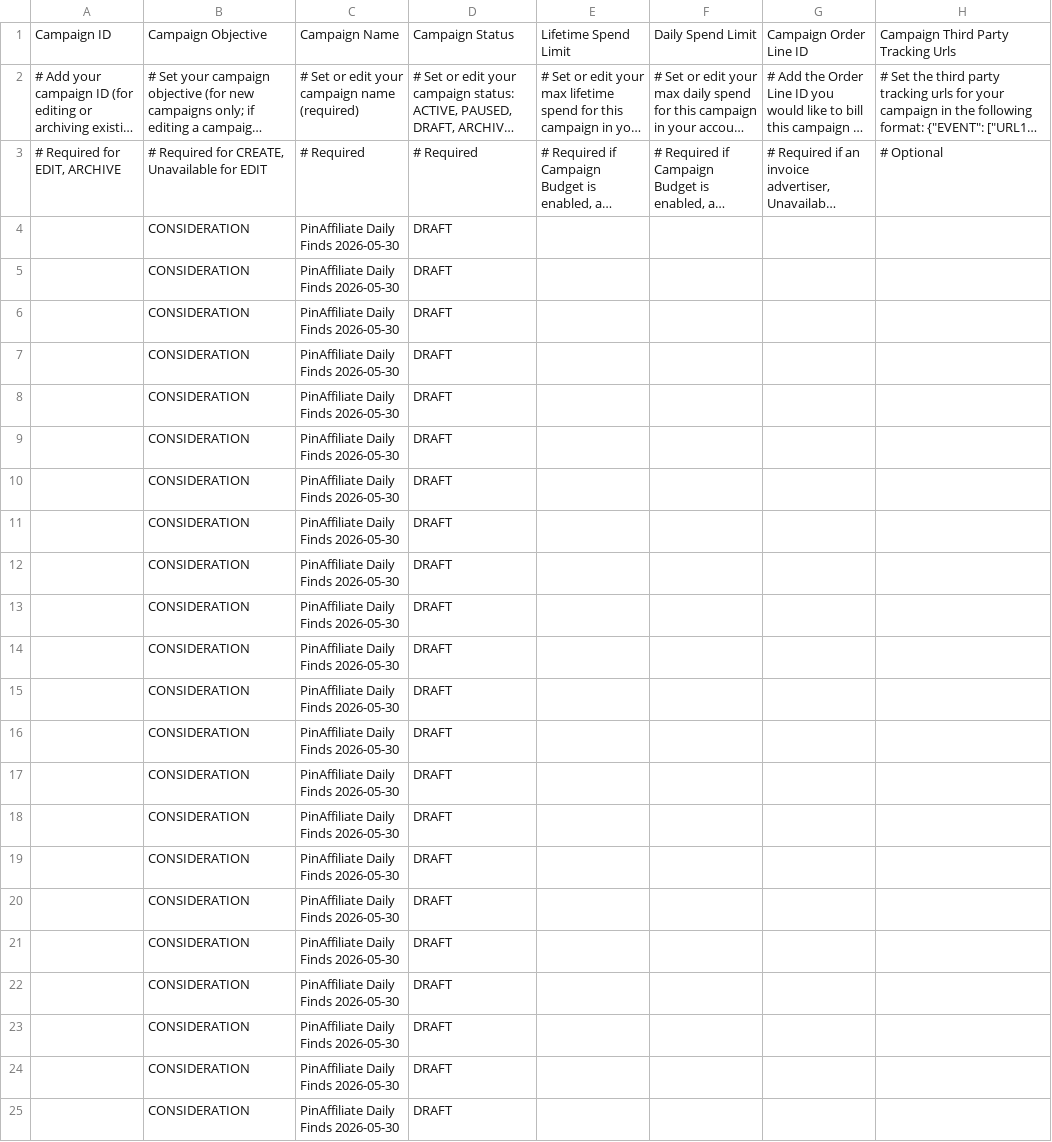
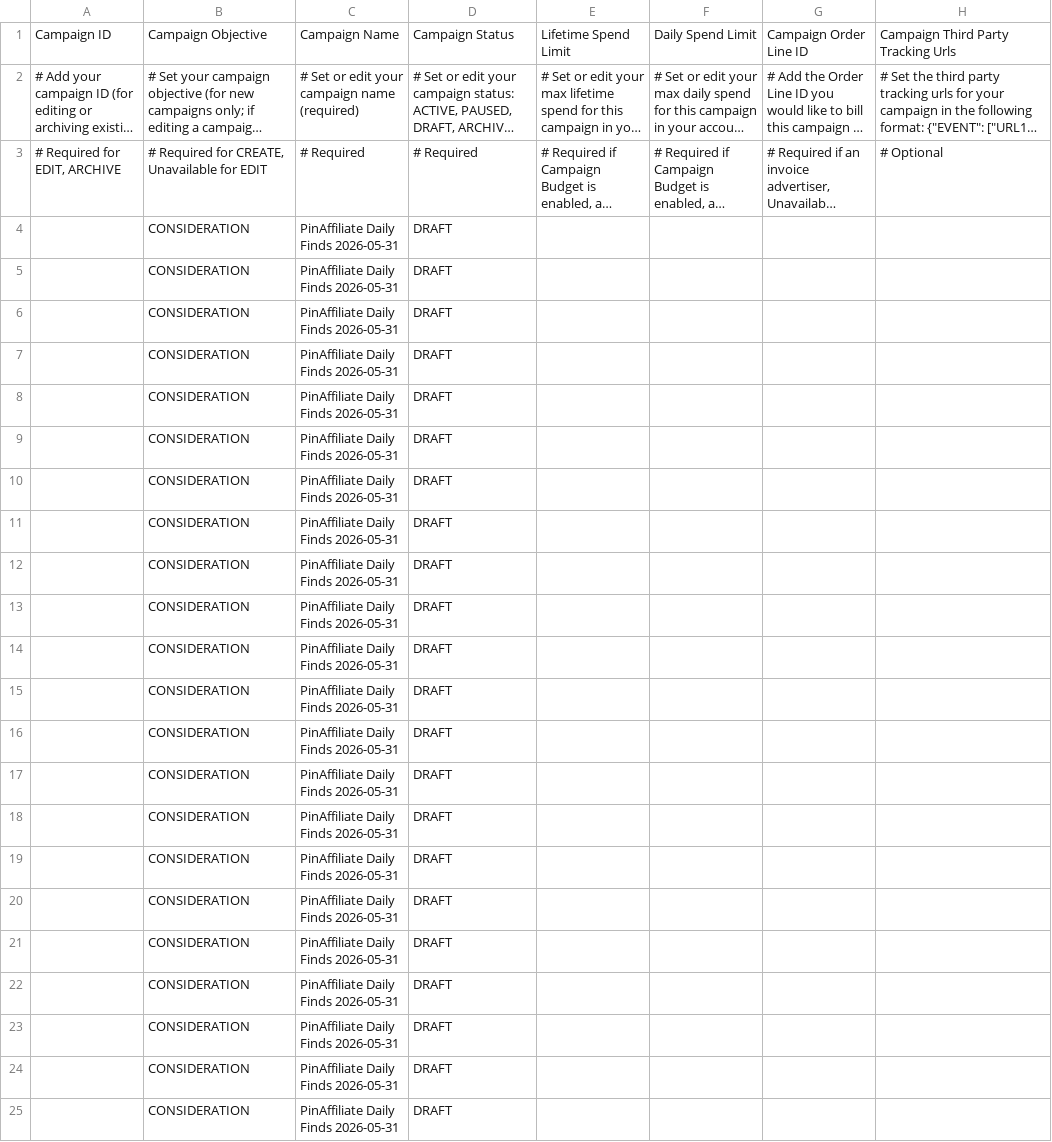
Before and after one commit to Gosula16/PinAffiliate_V3, a CSV file: data/pinterest_bulk_editor.csv, drawn as a sheet; only a part is shown; long unchanged cells end in …; the diff names each change by its address in the sheet, - before the commit and + after, or states it on an @@ line.

```diff
--- a/data/pinterest_bulk_editor.csv
+++ b/data/pinterest_bulk_editor.csv
-C4:C25: PinAffiliate Daily Finds 2026-05-30
+C4:C25: PinAffiliate Daily Finds 2026-05-31
```
Also changed, not shown: data/pinterest_pins.csv, data/products.csv, 11 other files.
